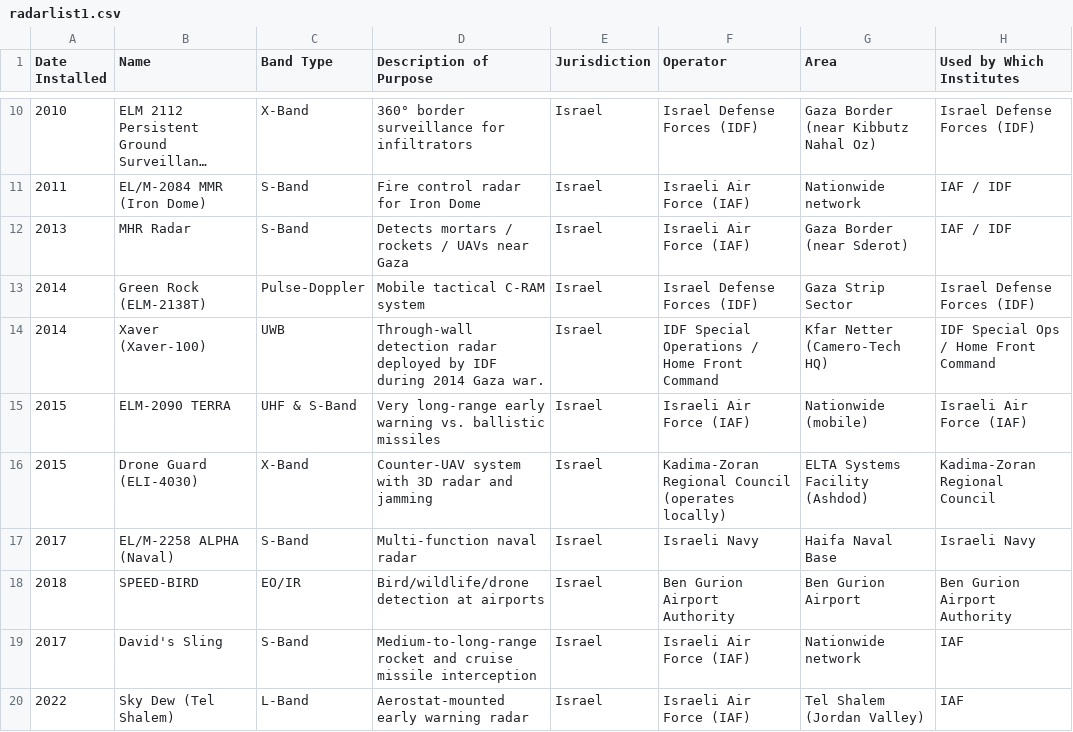
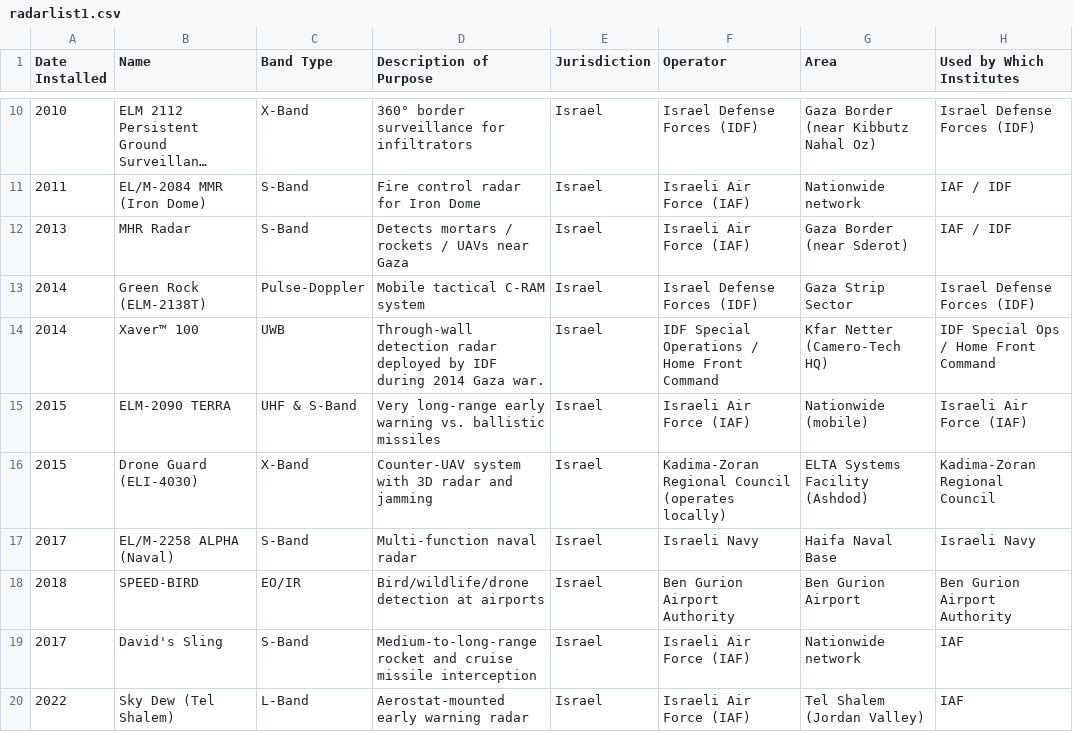
Before and after one commit to FlorenceTo/Aelectrosonic, a CSV file: public/data/radarlist1.csv, drawn as a sheet; only a part is shown, gaps mark what is left out; long unchanged cells end in …; the diff names each change by its address in the sheet, - before the commit and + after, or states it on an @@ line.

```diff
--- a/public/data/radarlist1.csv
+++ b/public/data/radarlist1.csv
-B14 (Name): Xaver (Xaver-100)
+B14 (Name): Xaver™ 100
```
Also changed, not shown: 5 other files.
